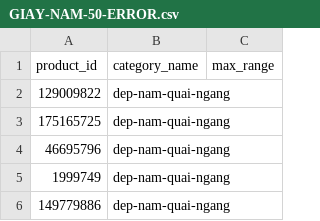
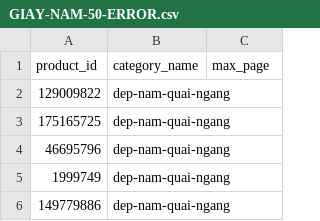
Before and after one commit to minhpham0201/TIKI, a CSV file: GIAY-NAM(done)/GIAY-NAM-50-ERROR.csv, drawn as a sheet; only a part is shown.

Commit message:
done crawling info . GIAY NAM / GIAY NU

```diff
--- a/GIAY-NAM(done)/GIAY-NAM-50-ERROR.csv
+++ b/GIAY-NAM(done)/GIAY-NAM-50-ERROR.csv
@@ -1,2 +1,2 @@
-product_id,category_name,max_range
+product_id,category_name,max_page
 129009822,dep-nam-quai-ngang,
```
Also changed, not shown: 23 other files.
